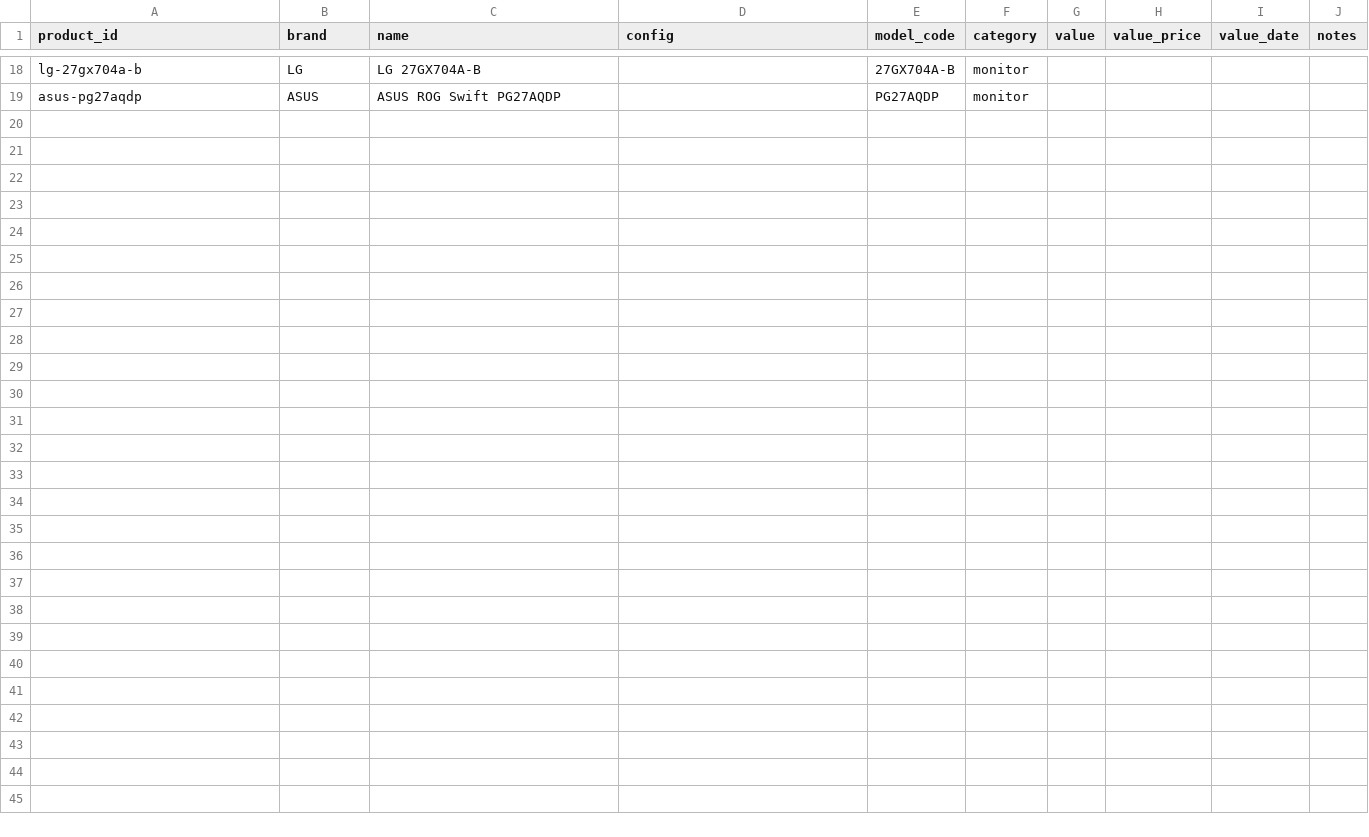
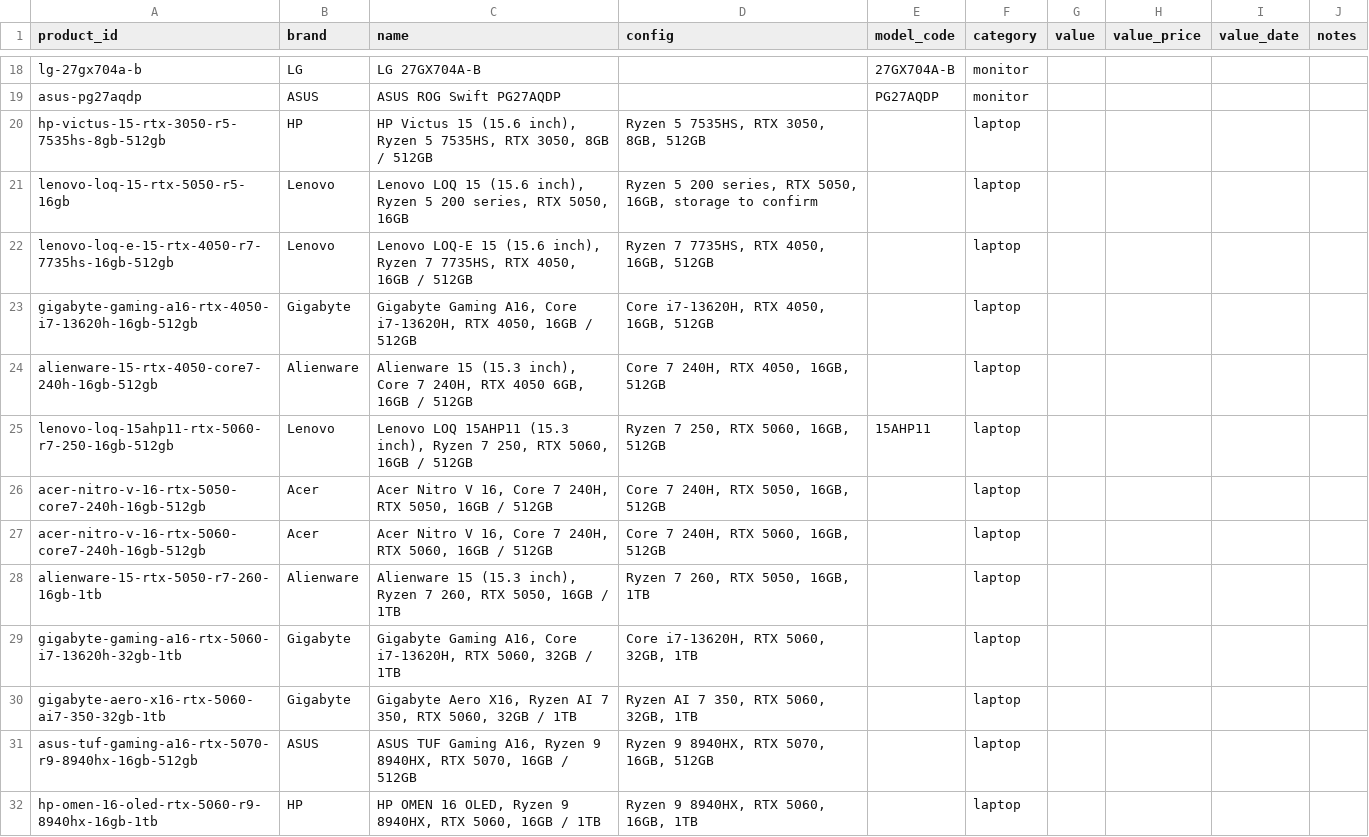
Before and after one commit to Dinho321/dinho-price-tracker, a CSV file: price-box/data/products.csv, drawn as a sheet; only a part is shown, gaps mark what is left out; the diff covers the shown part only.

```diff
--- a/price-box/data/products.csv
+++ b/price-box/data/products.csv
@@ -19 +19,14 @@ lg-27gx704a-b,LG,LG 27GX704A-B,,27GX704A-B,monitor,,,,
 asus-pg27aqdp,ASUS,ASUS ROG Swift PG27AQDP,,PG27AQDP,monitor,,,,
+hp-victus-15-rtx-3050-r5-7535hs-8gb-512gb,HP,"HP Victus 15 (15.6 inch), Ryzen 5 7535HS, RTX 3050, 8GB / 512GB","Ryzen 5 7535HS, RTX 3050, 8GB, 512GB",,laptop,,,,
+lenovo-loq-15-rtx-5050-r5-16gb,Lenovo,"Lenovo LOQ 15 (15.6 inch), Ryzen 5 200 series, RTX 5050, 16GB","Ryzen 5 200 series, RTX 5050, 16GB, storage to confirm",,laptop,,,,
+lenovo-loq-e-15-rtx-4050-r7-7735hs-16gb-512gb,Lenovo,"Lenovo LOQ-E 15 (15.6 inch), Ryzen 7 7735HS, RTX 4050, 16GB / 512GB","Ryzen 7 7735HS, RTX 4050, 16GB, 512GB",,laptop,,,,
+gigabyte-gaming-a16-rtx-4050-i7-13620h-16gb-512gb,Gigabyte,"Gigabyte Gaming A16, Core i7-13620H, RTX 4050, 16GB / 512GB","Core i7-13620H, RTX 4050, 16GB, 512GB",,laptop,,,,
+alienware-15-rtx-4050-core7-240h-16gb-512gb,Alienware,"Alienware 15 (15.3 inch), Core 7 240H, RTX 4050 6GB, 16GB / 512GB","Core 7 240H, RTX 4050, 16GB, 512GB",,laptop,,,,
+lenovo-loq-15ahp11-rtx-5060-r7-250-16gb-512gb,Lenovo,"Lenovo LOQ 15AHP11 (15.3 inch), Ryzen 7 250, RTX 5060, 16GB / 512GB","Ryzen 7 250, RTX 5060, 16GB, 512GB",15AHP11,laptop,,,,
+acer-nitro-v-16-rtx-5050-core7-240h-16gb-512gb,Acer,"Acer Nitro V 16, Core 7 240H, RTX 5050, 16GB / 512GB","Core 7 240H, RTX 5050, 16GB, 512GB",,laptop,,,,
+acer-nitro-v-16-rtx-5060-core7-240h-16gb-512gb,Acer,"Acer Nitro V 16, Core 7 240H, RTX 5060, 16GB / 512GB","Core 7 240H, RTX 5060, 16GB, 512GB",,laptop,,,,
+alienware-15-rtx-5050-r7-260-16gb-1tb,Alienware,"Alienware 15 (15.3 inch), Ryzen 7 260, RTX 5050, 16GB / 1TB","Ryzen 7 260, RTX 5050, 16GB, 1TB",,laptop,,,,
+gigabyte-gaming-a16-rtx-5060-i7-13620h-32gb-1tb,Gigabyte,"Gigabyte Gaming A16, Core i7-13620H, RTX 5060, 32GB / 1TB","Core i7-13620H, RTX 5060, 32GB, 1TB",,laptop,,,,
+gigabyte-aero-x16-rtx-5060-ai7-350-32gb-1tb,Gigabyte,"Gigabyte Aero X16, Ryzen AI 7 350, RTX 5060, 32GB / 1TB","Ryzen AI 7 350, RTX 5060, 32GB, 1TB",,laptop,,,,
+asus-tuf-gaming-a16-rtx-5070-r9-8940hx-16gb-512gb,ASUS,"ASUS TUF Gaming A16, Ryzen 9 8940HX, RTX 5070, 16GB / 512GB","Ryzen 9 8940HX, RTX 5070, 16GB, 512GB",,laptop,,,,
+hp-omen-16-oled-rtx-5060-r9-8940hx-16gb-1tb,HP,"HP OMEN 16 OLED, Ryzen 9 8940HX, RTX 5060, 16GB / 1TB","Ryzen 9 8940HX, RTX 5060, 16GB, 1TB",,laptop,,,,
```
Also changed, not shown: 13 added rows elsewhere in this file, 1 other file.
